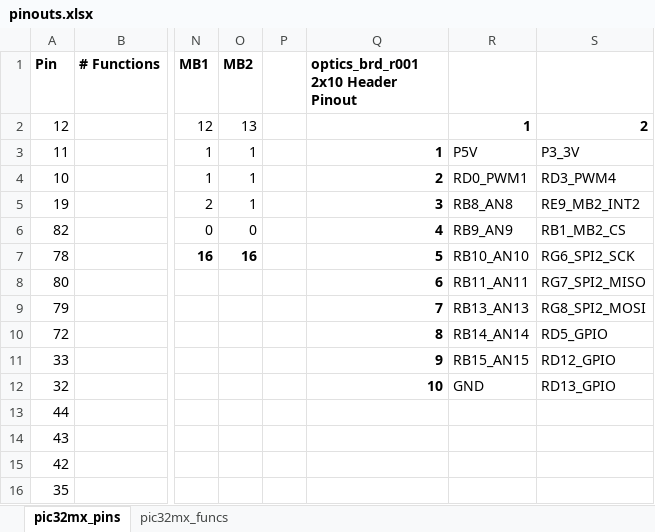
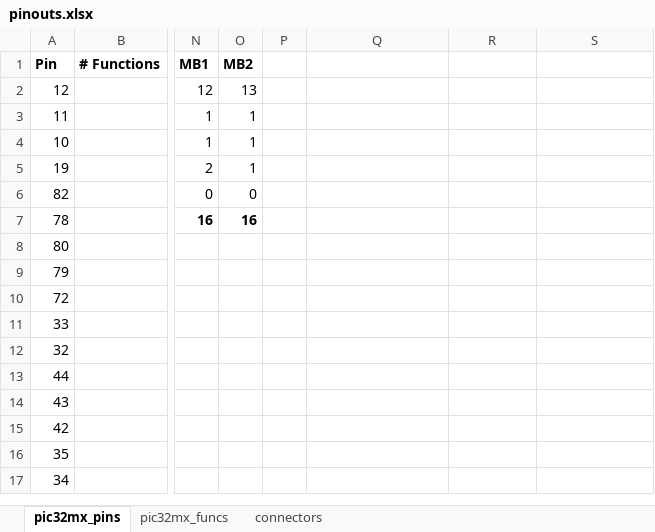
Before and after one commit to joshandnoodles/Thesis, an Excel workbook: doc/design/pinouts.xlsx, sheet pic32mx_pins, drawn as a sheet; only a part is shown, gaps mark what is left out; the shorter side is filled out with more unchanged rows; values as stored, in another font and other column widths than the file's, no borders; table styles not drawn; the diff names each change by its address in the sheet, - before the commit and + after, or states it on an @@ line.

```diff
--- a/doc/design/pinouts.xlsx (sheet pic32mx_pins)
+++ b/doc/design/pinouts.xlsx (sheet pic32mx_pins)
+sheet tab: connectors
-Q1: optics_brd_r001 2x10 Header Pinout
+Q1: (empty)
-R2: 1
+R2: (empty)
-S2: 2
+S2: (empty)
-Q3: 1
+Q3: (empty)
-R3: P5V
+R3: (empty)
-S3: P3_3V
+S3: (empty)
-Q4: 2
+Q4: (empty)
-R4: RD0_PWM1
+R4: (empty)
-S4: RD3_PWM4
+S4: (empty)
-Q5: 3
+Q5: (empty)
-R5: RB8_AN8
+R5: (empty)
-S5: RE9_MB2_INT2
+S5: (empty)
-Q6: 4
+Q6: (empty)
-R6: RB9_AN9
+R6: (empty)
-S6: RB1_MB2_CS
+S6: (empty)
-Q7: 5
+Q7: (empty)
-R7: RB10_AN10
+R7: (empty)
-S7: RG6_SPI2_SCK
+S7: (empty)
-Q8: 6
+Q8: (empty)
-R8: RB11_AN11
+R8: (empty)
-S8: RG7_SPI2_MISO
+S8: (empty)
-Q9: 7
+Q9: (empty)
-R9: RB13_AN13
+R9: (empty)
-S9: RG8_SPI2_MOSI
+S9: (empty)
-Q10: 8
+Q10: (empty)
-R10: RB14_AN14
+R10: (empty)
-S10: RD5_GPIO
+S10: (empty)
-Q11: 9
+Q11: (empty)
-R11: RB15_AN15
+R11: (empty)
-S11: RD12_GPIO
+S11: (empty)
-Q12: 10
+Q12: (empty)
-R12: GND
+R12: (empty)
-S12: RD13_GPIO
+S12: (empty)
```
Also changed, not shown: 16 other files.
